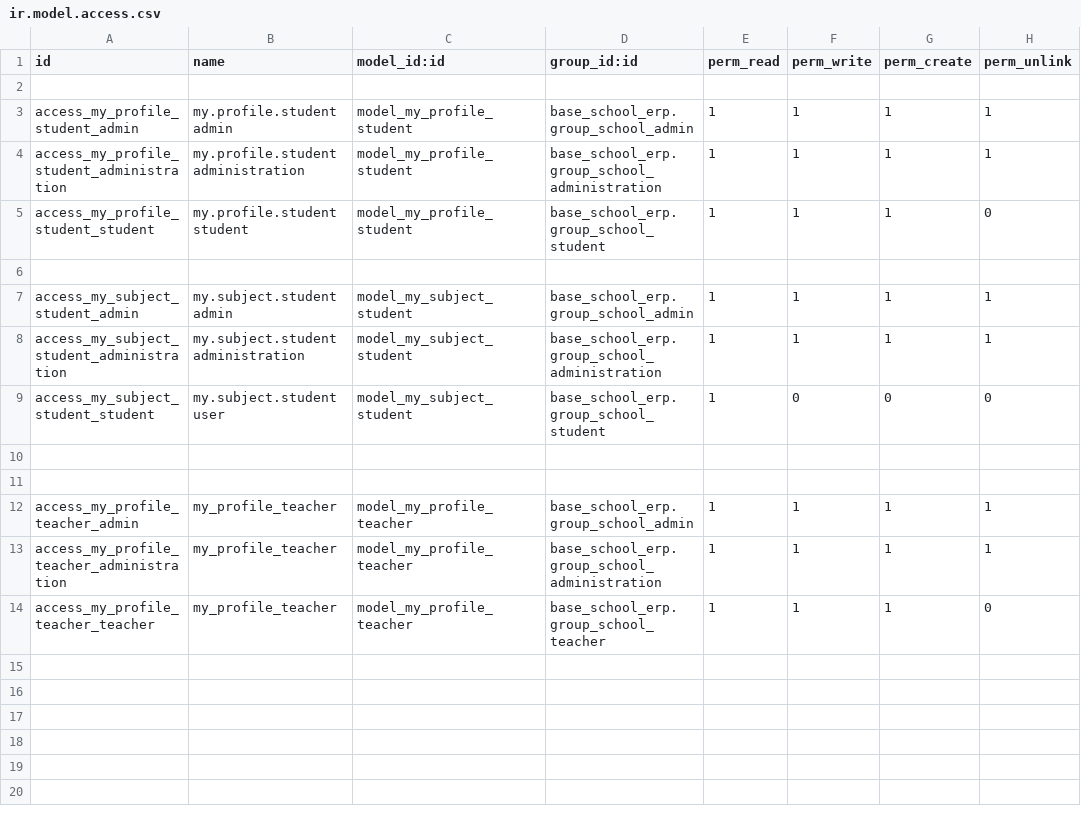
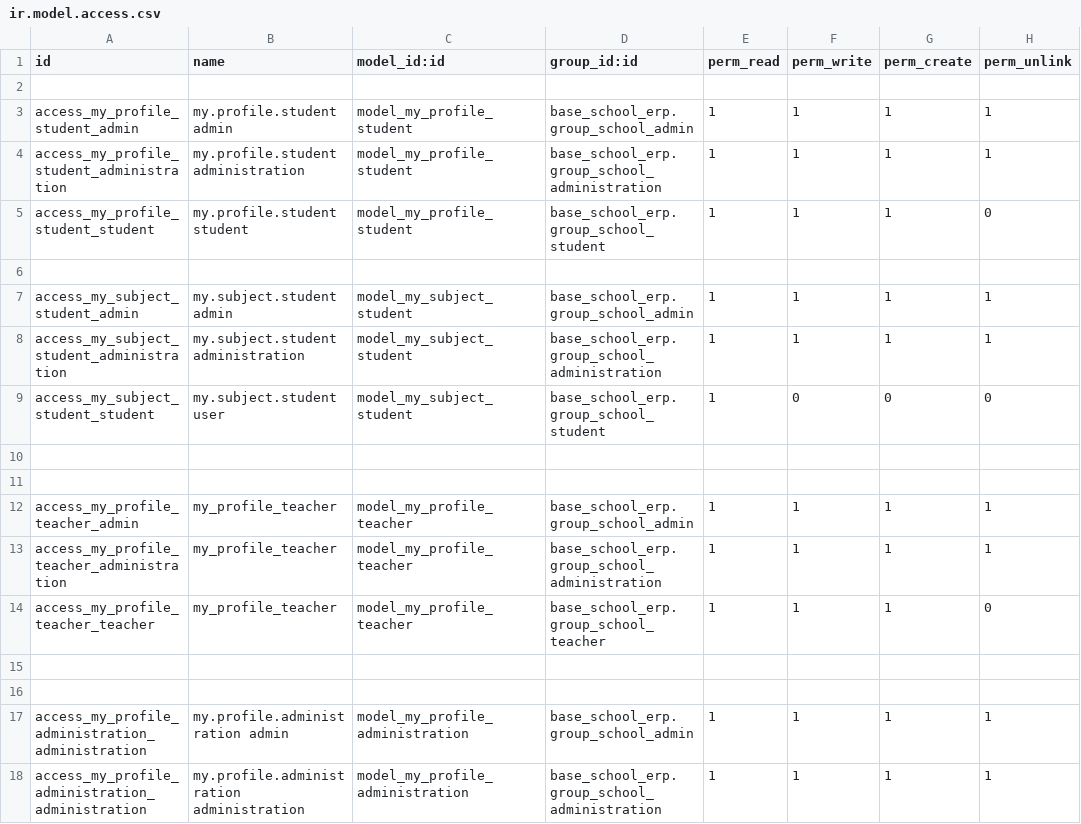
Before and after one commit to EleziE/School_ERP, a CSV file: my_profile_school_erp/security/ir.model.access.csv, drawn as a sheet; the diff names each change by its address in the sheet, - before the commit and + after, or states it on an @@ line.

Commit message:
HM-Commit #1 (04/21/2026), Working in the Administration profile

```diff
--- a/my_profile_school_erp/security/ir.model.access.csv
+++ b/my_profile_school_erp/security/ir.model.access.csv
+row 15: (empty)
+row 16: (empty)
+row 17: access_my_profile_administration_administration | my.profile.administration admin | model_my_profile_administration | base_school_erp.group_school_admin | 1 | 1 | 1 | 1
+row 18: access_my_profile_administration_administration | my.profile.administration administration | model_my_profile_administration | base_school_erp.group_school_administration | 1 | 1 | 1 | 1
```
Also changed, not shown: 11 other files.
